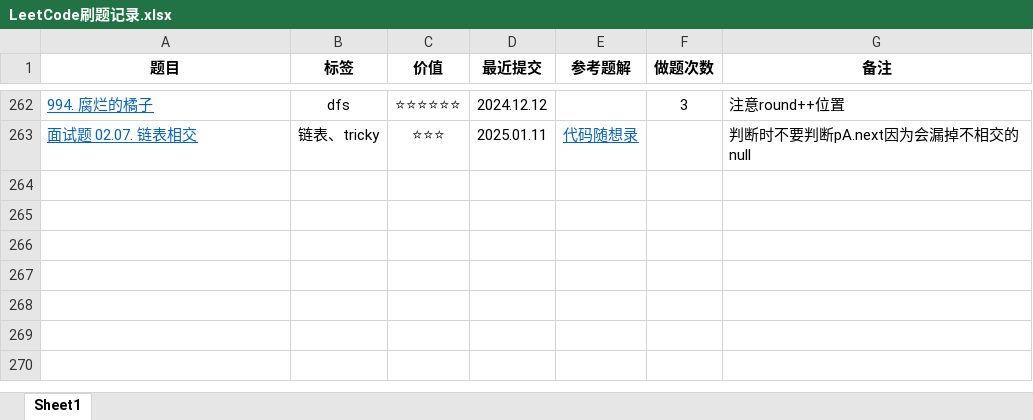
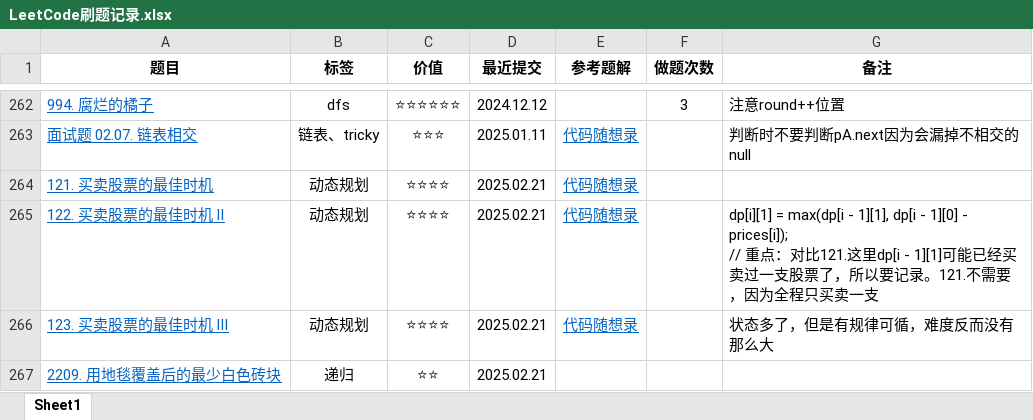
Before and after one commit to curforever/LeetCode, an Excel workbook: LeetCode刷题记录.xlsx, sheet Sheet1, drawn as a sheet; only a part is shown, gaps mark what is left out; values as stored, in another font and other column widths than the file's, no borders; conditional formats and table styles not drawn; ↵ is a line break in a cell; the diff names each change by its address in the sheet, - before the commit and + after, or states it on an @@ line.

Commit message:
2025.02.21 算法训练营Day45

```diff
--- a/LeetCode刷题记录.xlsx (sheet Sheet1)
+++ b/LeetCode刷题记录.xlsx (sheet Sheet1)
+row 264: 121. 买卖股票的最佳时机 | 动态规划 | ⭐⭐⭐⭐ | 2025.02.21 | 代码随想录
+row 265: 122. 买卖股票的最佳时机 II | 动态规划 | ⭐⭐⭐⭐ | 2025.02.21 | 代码随想录 |  | dp[i][1] = max(dp[i - 1][1], dp[i - 1][0] - prices[i]); ↵ // 重点：对比121.这里dp[i - 1][1]可能已经买卖过一支股票了，所以要记录。121.不需要，因为全程只买卖一支
+row 266: 123. 买卖股票的最佳时机 III | 动态规划 | ⭐⭐⭐⭐ | 2025.02.21 | 代码随想录 |  | 状态多了，但是有规律可循，难度反而没有那么大
+row 267: 2209. 用地毯覆盖后的最少白色砖块 | 递归 | ⭐⭐ | 2025.02.21
```
